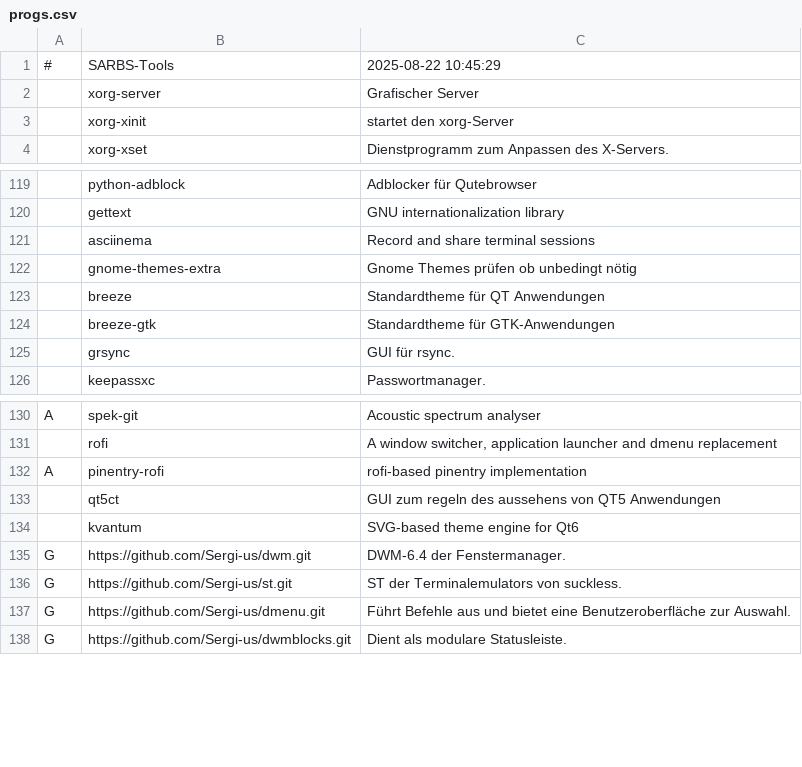
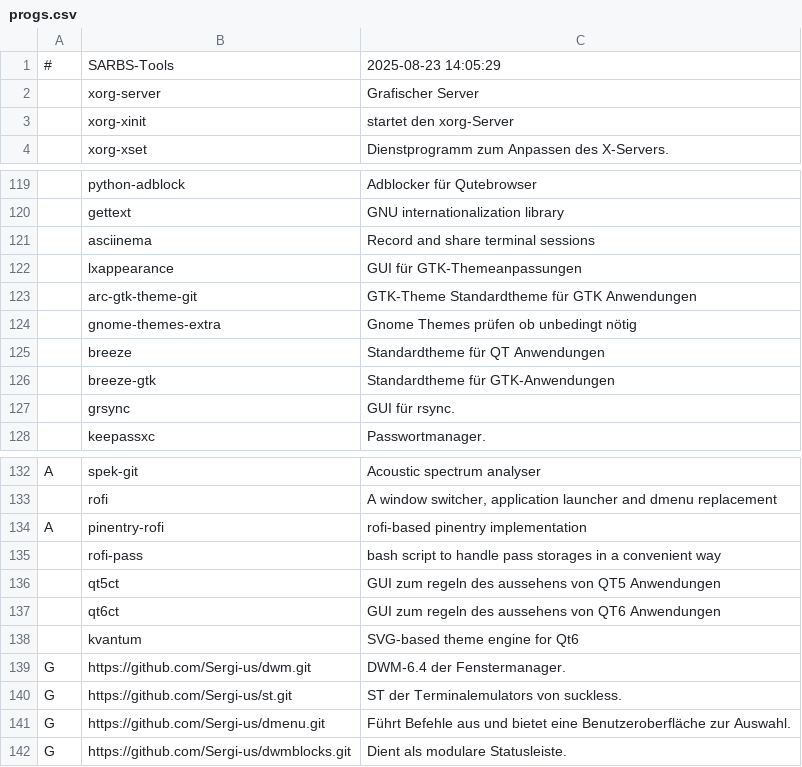
Before and after one commit to Sergi-us/SARBS, a CSV file: progs.csv, drawn as a sheet; only a part is shown, gaps mark what is left out; the diff names each change by its address in the sheet, - before the commit and + after, or states it on an @@ line.

Commit message:
progs.csv angepasst

```diff
--- a/progs.csv
+++ b/progs.csv
-C1: 2025-08-22 10:45:29
+C1: 2025-08-23 14:05:29
+row 122:  | lxappearance | GUI für GTK-Themeanpassungen
+row 123:  | arc-gtk-theme-git | GTK-Theme Standardtheme für GTK Anwendungen
+row 135:  | rofi-pass | bash script to handle pass storages in a convenient way
+row 137:  | qt6ct | GUI zum regeln des aussehens von QT6 Anwendungen
```
